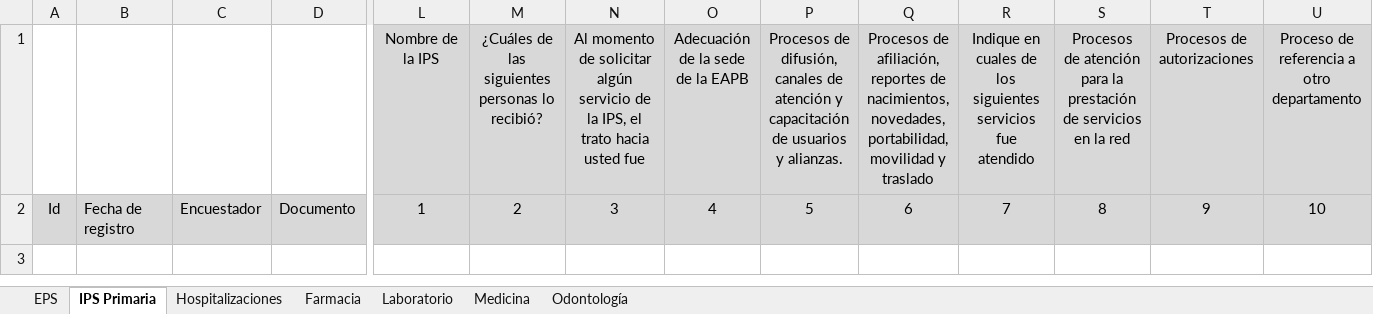
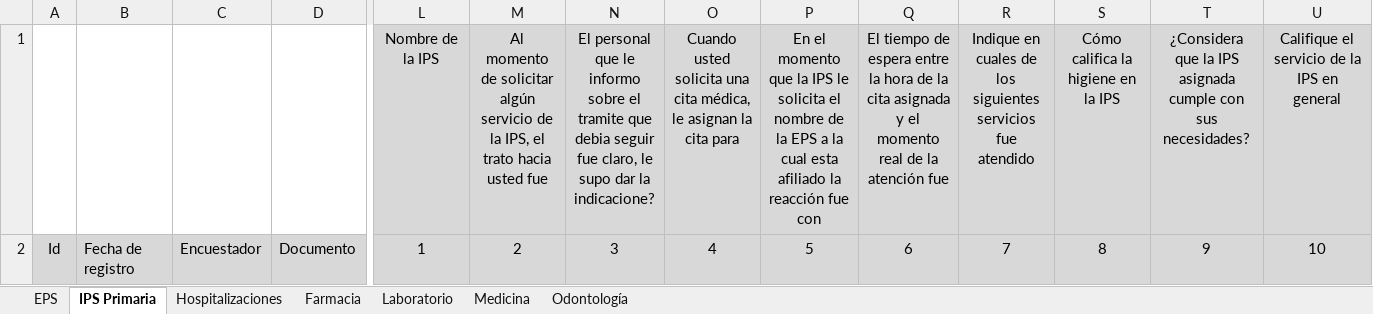
Before and after one commit to heilernova/appweb-ssm-back, an Excel workbook: src/Controllers/Surveys/Surveys.xlsx, sheet IPS Primaria, drawn as a sheet; only a part is shown, gaps mark what is left out; values as stored, in another font and other column widths than the file's, no borders; conditional formats not drawn; removed rows and columns are numbered as before the commit, all else as after; rows hold the shown columns only; the diff names each change by its address in the sheet, - before the commit and + after, or states it on an @@ line.

Commit message:
Actulizacion excel encuestas

```diff
--- a/src/Controllers/Surveys/Surveys.xlsx (sheet IPS Primaria)
+++ b/src/Controllers/Surveys/Surveys.xlsx (sheet IPS Primaria)
-row 1:  |  |  |  | Nombre de la IPS | ¿Cuáles de las siguientes personas lo recibió? | Al momento de solicitar algún servicio de la IPS, el trato hacia usted fue | Adecuación de la sede de la EAPB | Procesos de difusión, canales de atención y capacitación de usuarios y alianzas. | Procesos de afiliación, reportes de nacimientos, novedades, portabilidad, movilidad y traslado | Indique en cuales de los siguientes servicios fue atendido | Procesos de atención para la prestación de servicios en la red | Procesos de autorizaciones | Proceso de referencia a otro departamento
+row 1:  |  |  |  | Nombre de la IPS | Al momento de solicitar algún servicio de la IPS, el trato hacia usted fue | El personal que le informo sobre el tramite que debia seguir fue claro, le supo dar la indicacione? | Cuando usted solicita una cita médica, le asignan la cita para | En el momento que la IPS le solicita el nombre de la EPS a la cual esta afiliado la reacción fue con | El tiempo de espera entre la hora de la cita asignada y el momento real de la atención fue | Indique en cuales de los siguientes servicios fue atendido | Cómo califica la higiene en la IPS | ¿Considera que la IPS asignada cumple con sus necesidades? | Califique el servicio de la IPS en general
```
Also changed, not shown: sheet Farmacia, sheet Odontología, sheet Medicina, sheet EPS.
